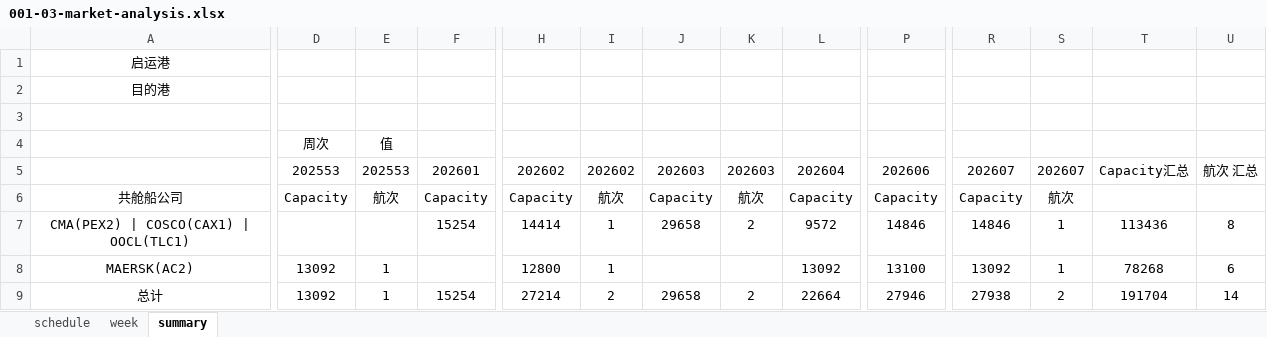
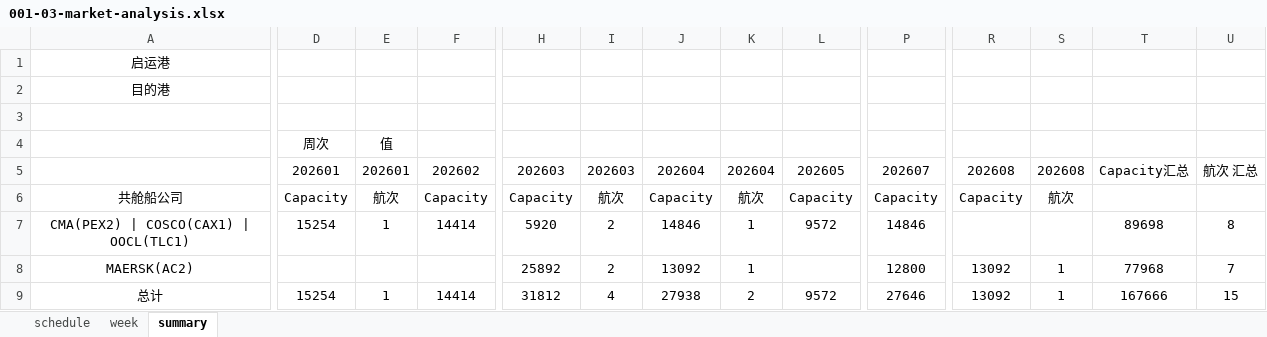
Before and after one commit to smartpu/Shipping-Schedule, an Excel workbook: Data/001-03-market-analysis.xlsx, sheet summary, drawn as a sheet; only a part is shown, gaps mark what is left out; values as stored, in another font and other column widths than the file's, no borders; removed rows and columns are numbered as before the commit, all else as after; rows hold the shown columns only; the diff names each change by its address in the sheet, - before the commit and + after, or states it on an @@ line.

```diff
--- a/Data/001-03-market-analysis.xlsx (sheet summary)
+++ b/Data/001-03-market-analysis.xlsx (sheet summary)
-row 5:  | 202553 | 202553 | 202601 | 202602 | 202602 | 202603 | 202603 | 202604 | 202606 | 202607 | 202607 | Capacity汇总 | 航次 汇总
+row 5:  | 202601 | 202601 | 202602 | 202603 | 202603 | 202604 | 202604 | 202605 | 202607 | 202608 | 202608 | Capacity汇总 | 航次 汇总
-D7: (empty)
+D7: 15254
-E7: (empty)
+E7: 1
-F7: 15254
+F7: 14414
-H7: 14414
+H7: 5920
-I7:I8: 1
+I7:I8: 2
-J7: 29658
+J7: 14846
-K7: 2
+K7: 1
-R7: 14846
+R7: (empty)
-S7: 1
+S7: (empty)
-T7: 113436
+T7: 89698
-D8: 13092
+D8: (empty)
-E8: 1
+E8: (empty)
-H8: 12800
+H8: 25892
-J8: (empty)
+J8: 13092
-K8: (empty)
+K8: 1
-L8: 13092
+L8: (empty)
-P8: 13100
+P8: 12800
-T8: 78268
+T8: 77968
-U8: 6
+U8: 7
-D9: 13092
+D9: 15254
-F9: 15254
+F9: 14414
-H9: 27214
+H9: 31812
-I9: 2
+I9: 4
-J9: 29658
+J9: 27938
-L9: 22664
+L9: 9572
-P9: 27946
+P9: 27646
-R9: 27938
+R9: 13092
-S9: 2
+S9: 1
-T9: 191704
+T9: 167666
-U9: 14
+U9: 15
```
Also changed, not shown: sheet schedule, Data/Monitor-Rate-Trends.xlsx, 12 other files.
